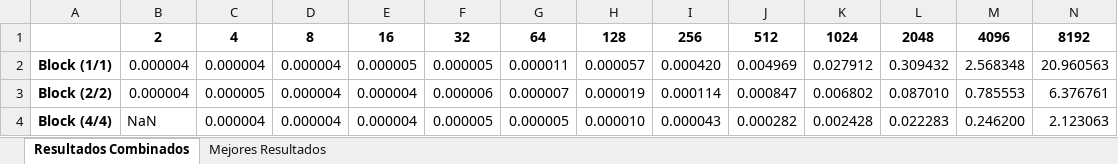
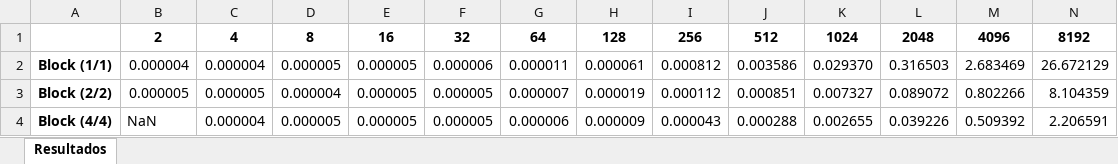
Before and after one commit to MariaOmaechevarria/OPENCL, an Excel workbook: CUDA/RESULTADOS/kernel_cuda/resultados.xlsx, sheet Resultados, drawn as a sheet; only a part is shown; values as stored, in another font and other column widths than the file's, no borders; the diff covers the shown part only; the diff names each change by its address in the sheet, - before the commit and + after, or states it on an @@ line.

```diff
--- a/CUDA/RESULTADOS/kernel_cuda/resultados.xlsx (sheet Resultados)
+++ b/CUDA/RESULTADOS/kernel_cuda/resultados.xlsx (sheet Resultados)
-sheet tab: Resultados Combinados
+sheet tab: Resultados
-sheet tab: Mejores Resultados
-D2: 0.000004
+D2: 0.000005
-F2: 0.000005
+F2: 0.000006
-H2: 0.000057
+H2: 0.000061
-I2: 0.000420
+I2: 0.000812
-J2: 0.004969
+J2: 0.003586
-K2: 0.027912
+K2: 0.029370
-L2: 0.309432
+L2: 0.316503
-M2: 2.568348
+M2: 2.683469
-N2: 20.960563
+N2: 26.672129
-B3: 0.000004
+B3: 0.000005
-E3:E4: 0.000004
+E3:E4: 0.000005
-F3: 0.000006
+F3: 0.000005
-I3: 0.000114
+I3: 0.000112
-J3: 0.000847
+J3: 0.000851
-K3: 0.006802
+K3: 0.007327
-L3: 0.087010
+L3: 0.089072
-M3: 0.785553
+M3: 0.802266
-N3: 6.376761
+N3: 8.104359
-D4: 0.000004
+D4: 0.000005
-G4: 0.000005
+G4: 0.000006
-H4: 0.000010
+H4: 0.000009
-J4: 0.000282
+J4: 0.000288
-K4: 0.002428
+K4: 0.002655
-L4: 0.022283
+L4: 0.039226
-M4: 0.246200
+M4: 0.509392
-N4: 2.123063
+N4: 2.206591
```
Also changed, not shown: 80 edited cells elsewhere in this sheet, CUDA/RESULTADOS/comparacion_cuda_opencl/resultados.xlsx, 6 other files.
